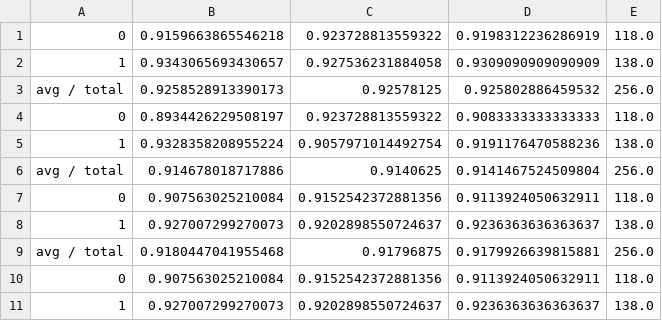
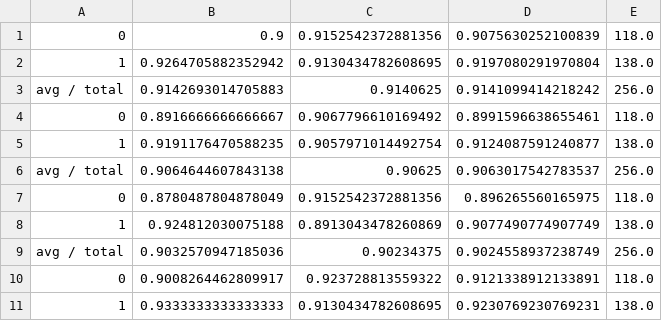
Before and after one commit to GabrellaMarlikaPutri/Klasifikasi-Batik, a CSV file: Report-Gambar-Ori_50_5.csv, drawn as a sheet; only a part is shown; the diff covers the shown part only.

```diff
--- a/Report-Gambar-Ori_50_5.csv
+++ b/Report-Gambar-Ori_50_5.csv
@@ -1,11 +1,11 @@
-0;0.9159663865546218;0.923728813559322;0.9198312236286919;118.0
-1;0.9343065693430657;0.927536231884058;0.9309090909090909;138.0
-avg / total;0.9258528913390173;0.92578125;0.925802886459532;256.0
-0;0.8934426229508197;0.923728813559322;0.9083333333333333;118.0
-1;0.9328358208955224;0.9057971014492754;0.9191176470588236;138.0
-avg / total;0.914678018717886;0.9140625;0.9141467524509804;256.0
-0;0.907563025210084;0.9152542372881356;0.9113924050632911;118.0
-1;0.927007299270073;0.9202898550724637;0.9236363636363637;138.0
-avg / total;0.9180447041955468;0.91796875;0.9179926639815881;256.0
-0;0.907563025210084;0.9152542372881356;0.9113924050632911;118.0
-1;0.927007299270073;0.9202898550724637;0.9236363636363637;138.0
+0;0.9;0.9152542372881356;0.9075630252100839;118.0
+1;0.9264705882352942;0.9130434782608695;0.9197080291970804;138.0
+avg / total;0.9142693014705883;0.9140625;0.9141099414218242;256.0
+0;0.8916666666666667;0.9067796610169492;0.8991596638655461;118.0
+1;0.9191176470588235;0.9057971014492754;0.9124087591240877;138.0
+avg / total;0.9064644607843138;0.90625;0.9063017542783537;256.0
+0;0.8780487804878049;0.9152542372881356;0.896265560165975;118.0
+1;0.924812030075188;0.8913043478260869;0.9077490774907749;138.0
+avg / total;0.9032570947185036;0.90234375;0.9024558937238749;256.0
+0;0.9008264462809917;0.923728813559322;0.9121338912133891;118.0
+1;0.9333333333333333;0.9130434782608695;0.9230769230769231;138.0
```
Also changed, not shown: 10 edited cells elsewhere in this file, Report-Gambar-Ori_20_5.csv, Report-Gambar-Ori_30_5.csv, 4 other files.
